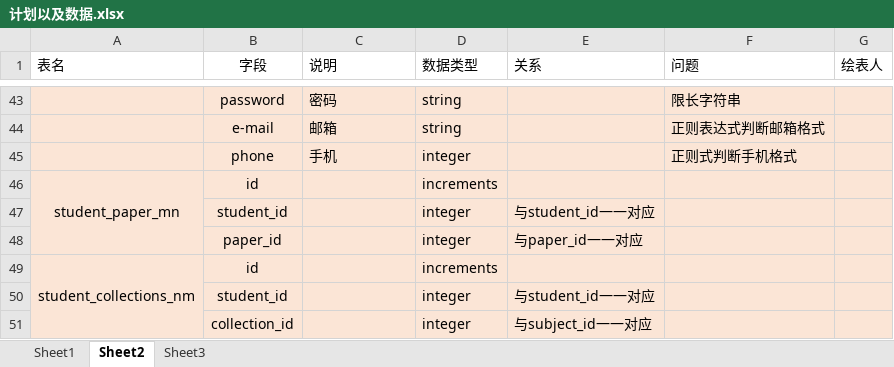
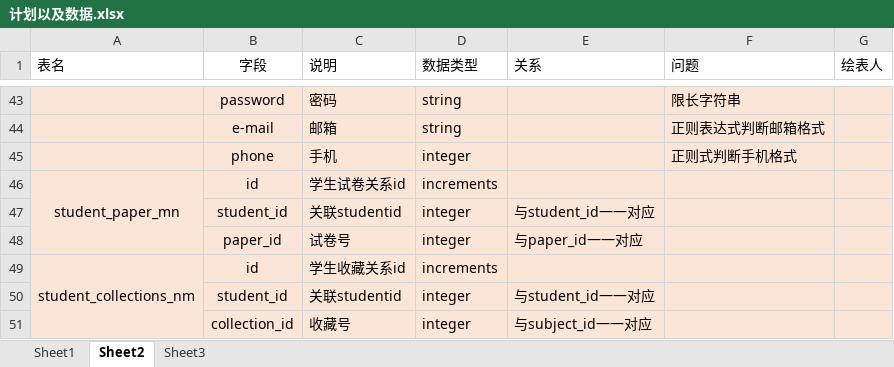
Before and after one commit to Bald0Wang/elearning-for-NXU, an Excel workbook: doc/sql/计划以及数据.xlsx, sheet Sheet2, drawn as a sheet; only a part is shown, gaps mark what is left out; values as stored, in another font and other column widths than the file's, no borders; the diff names each change by its address in the sheet, - before the commit and + after, or states it on an @@ line.

```diff
--- a/doc/sql/计划以及数据.xlsx (sheet Sheet2)
+++ b/doc/sql/计划以及数据.xlsx (sheet Sheet2)
-C46 (说明): (empty)
+C46 (说明): 学生试卷关系id
-C47 (说明): (empty)
+C47 (说明): 关联studentid
-C48 (说明): (empty)
+C48 (说明): 试卷号
-C49 (说明): (empty)
+C49 (说明): 学生收藏关系id
-C50 (说明): (empty)
+C50 (说明): 关联studentid
-C51 (说明): (empty)
+C51 (说明): 收藏号
```
Also changed, not shown: 1 other file.
